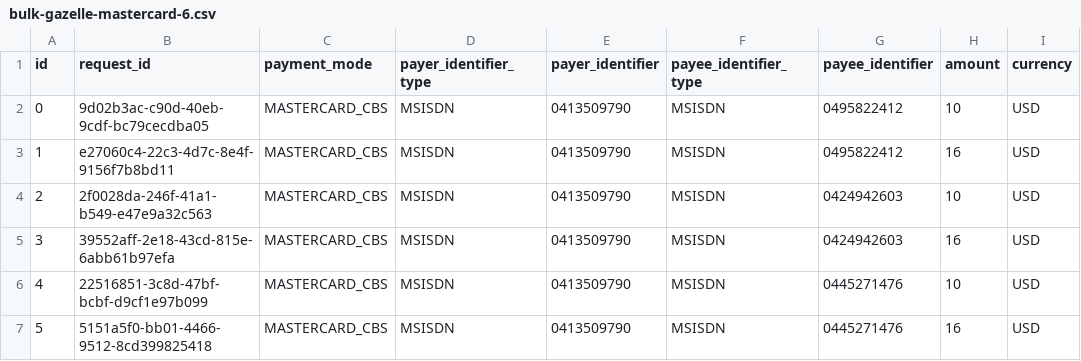
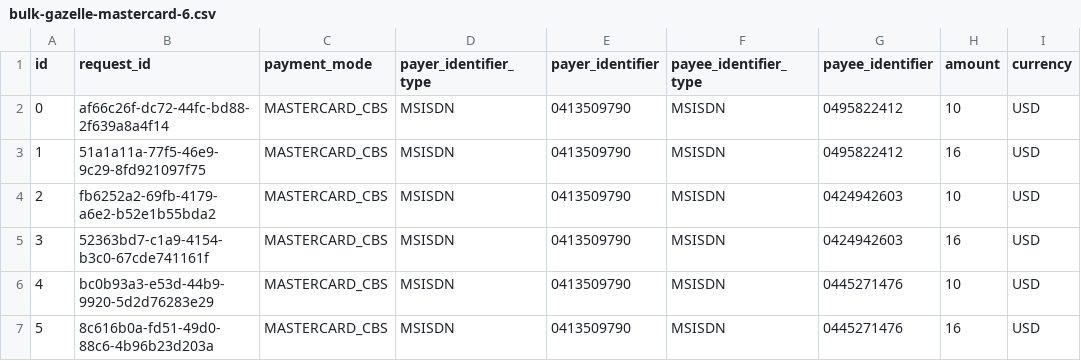
Before and after one commit to Gous0786/mifos-gazelle, a CSV file: src/utils/data-loading/bulk-gazelle-mastercard-6.csv, drawn as a sheet; only a part is shown; the diff names each change by its address in the sheet, - before the commit and + after, or states it on an @@ line.

```diff
--- a/src/utils/data-loading/bulk-gazelle-mastercard-6.csv
+++ b/src/utils/data-loading/bulk-gazelle-mastercard-6.csv
-B2 (request_id): 9d02b3ac-c90d-40eb-9cdf-bc79cecdba05
+B2 (request_id): af66c26f-dc72-44fc-bd88-2f639a8a4f14
-B3 (request_id): e27060c4-22c3-4d7c-8e4f-9156f7b8bd11
+B3 (request_id): 51a1a11a-77f5-46e9-9c29-8fd921097f75
-B4 (request_id): 2f0028da-246f-41a1-b549-e47e9a32c563
+B4 (request_id): fb6252a2-69fb-4179-a6e2-b52e1b55bda2
-B5 (request_id): 39552aff-2e18-43cd-815e-6abb61b97efa
+B5 (request_id): 52363bd7-c1a9-4154-b3c0-67cde741161f
-B6 (request_id): 22516851-3c8d-47bf-bcbf-d9cf1e97b099
+B6 (request_id): bc0b93a3-e53d-44b9-9920-5d2d76283e29
-B7 (request_id): 5151a5f0-bb01-4466-9512-8cd399825418
+B7 (request_id): 8c616b0a-fd51-49d0-88c6-4b96b23d203a
```
Also changed, not shown: src/utils/data-loading/bulk-gazelle-closedloop-4.csv, src/utils/data-loading/bulk-gazelle-govstack-4.csv, 22 other files.
